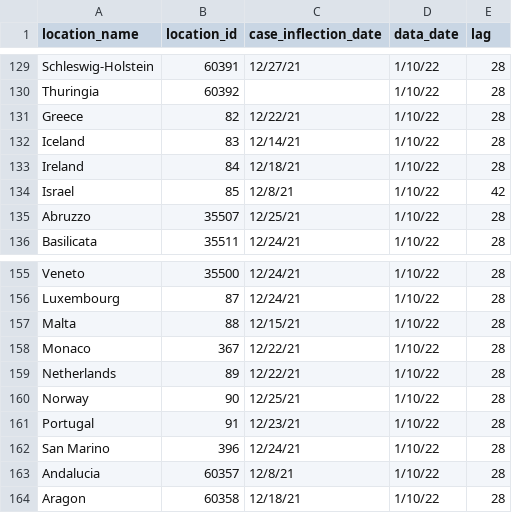
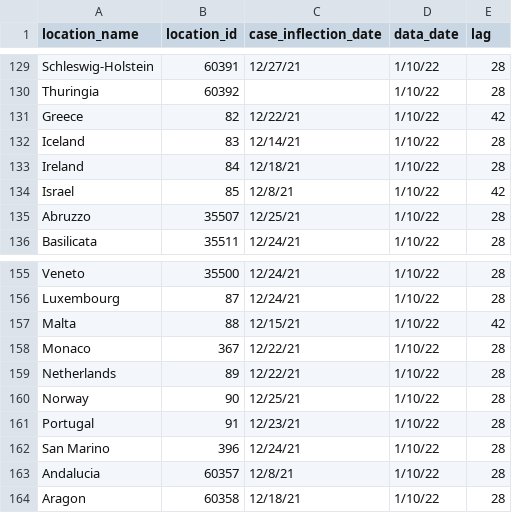
Before and after one commit to ihmeuw/covid-model-seiir-pipeline, a CSV file: src/covid_model_seiir_pipeline/pipeline/preprocessing/model/invasion_date_hardcodes.csv, drawn as a sheet; only a part is shown, gaps mark what is left out; the diff covers the shown part only.

```diff
--- a/src/covid_model_seiir_pipeline/pipeline/preprocessing/model/invasion_date_hardcodes.csv
+++ b/src/covid_model_seiir_pipeline/pipeline/preprocessing/model/invasion_date_hardcodes.csv
@@ -130,3 +130,3 @@ Schleswig-Holstein,60391,12/27/21,1/10/22,28
 Thuringia,60392,,1/10/22,28
-Greece,82,12/22/21,1/10/22,28
+Greece,82,12/22/21,1/10/22,42
 Iceland,83,12/14/21,1/10/22,28
@@ -156,3 +156,3 @@ Veneto,35500,12/24/21,1/10/22,28
 Luxembourg,87,12/24/21,1/10/22,28
-Malta,88,12/15/21,1/10/22,28
+Malta,88,12/15/21,1/10/22,42
 Monaco,367,12/22/21,1/10/22,28
```
Also changed, not shown: 18 edited cells elsewhere in this file, 8 other files.
